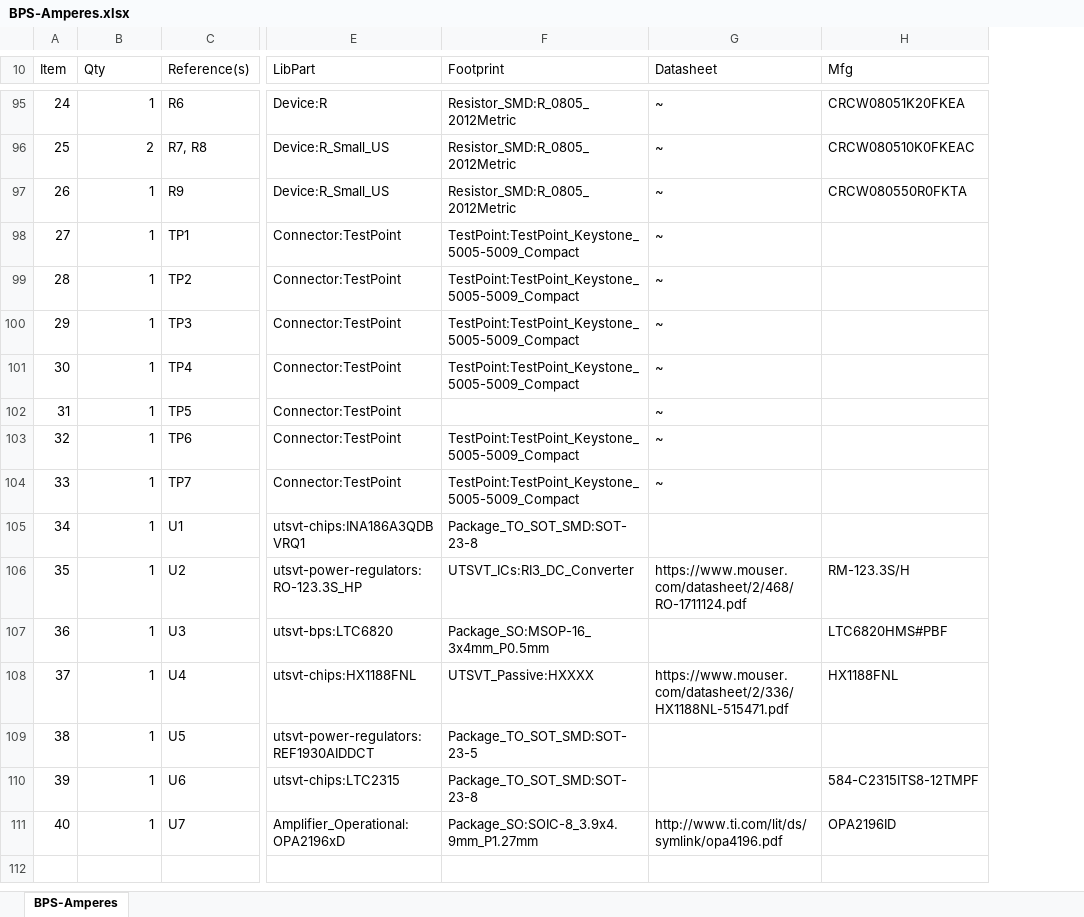
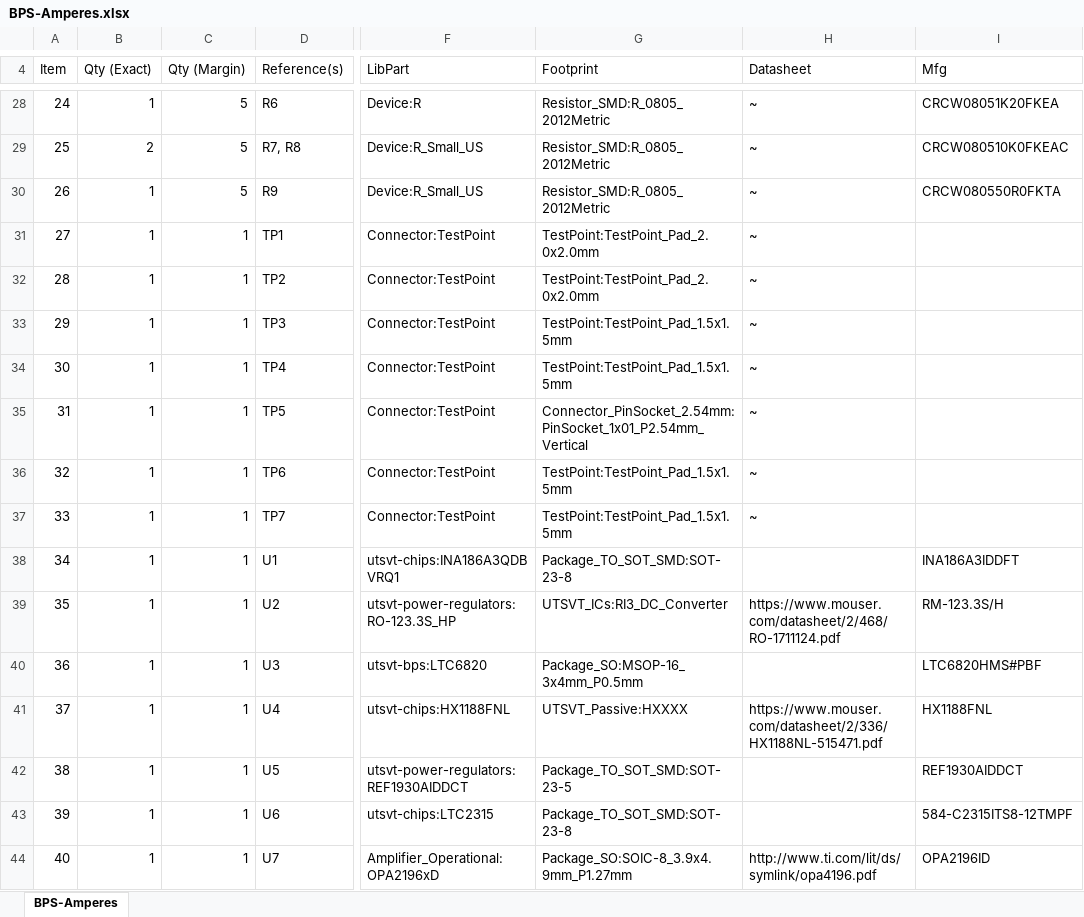
Before and after one commit to Lakshay983/TrialWorkday-PCB, an Excel workbook: BPS-Amperes.xlsx, sheet BPS-Amperes, drawn as a sheet; only a part is shown, gaps mark what is left out; values as stored, in another font and other column widths than the file's, no borders; conditional formats not drawn; addresses are those after the commit; the diff covers the shown part only; the diff names each change by its address in the sheet, - before the commit and + after, or states it on an @@ line.

```diff
--- a/BPS-Amperes.xlsx (sheet BPS-Amperes)
+++ b/BPS-Amperes.xlsx (sheet BPS-Amperes)
+column C (Qty (Margin)), rows 28-44: 5 | 5 | 5 | 1 | 1 | 1 | 1 | 1 | 1 | 1 | 1 | 1 | 1 | 1 | 1 | 1 | 1
@@ column A (Item) renumbered between rows 2 and 20 @@
-B4: Qty
+B4: Qty (Exact)
-G31:G32 (Footprint): TestPoint:TestPoint_Keystone_5005-5009_Compact
+G31:G32 (Footprint): TestPoint:TestPoint_Pad_2.0x2.0mm
-G33:G34 (Footprint): TestPoint:TestPoint_Keystone_5005-5009_Compact
+G33:G34 (Footprint): TestPoint:TestPoint_Pad_1.5x1.5mm
-G35 (Footprint): (empty)
+G35 (Footprint): Connector_PinSocket_2.54mm:PinSocket_1x01_P2.54mm_Vertical
-G36:G37 (Footprint): TestPoint:TestPoint_Keystone_5005-5009_Compact
+G36:G37 (Footprint): TestPoint:TestPoint_Pad_1.5x1.5mm
-I38 (Mfg): (empty)
+I38 (Mfg): INA186A3IDDFT
-I42 (Mfg): (empty)
+I42 (Mfg): REF1930AIDDCT
```
Also changed, not shown: 1 added row, 68 removed rows and 10 edited cells elsewhere in this sheet, 4 other files.
